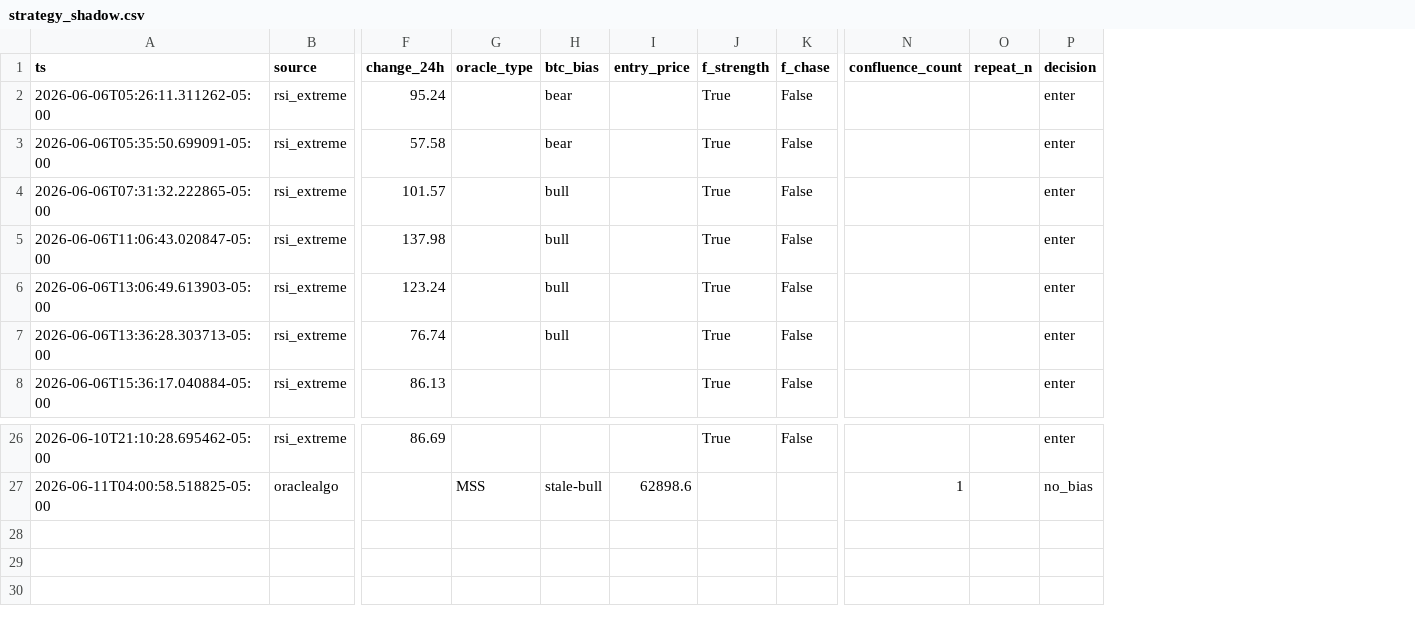
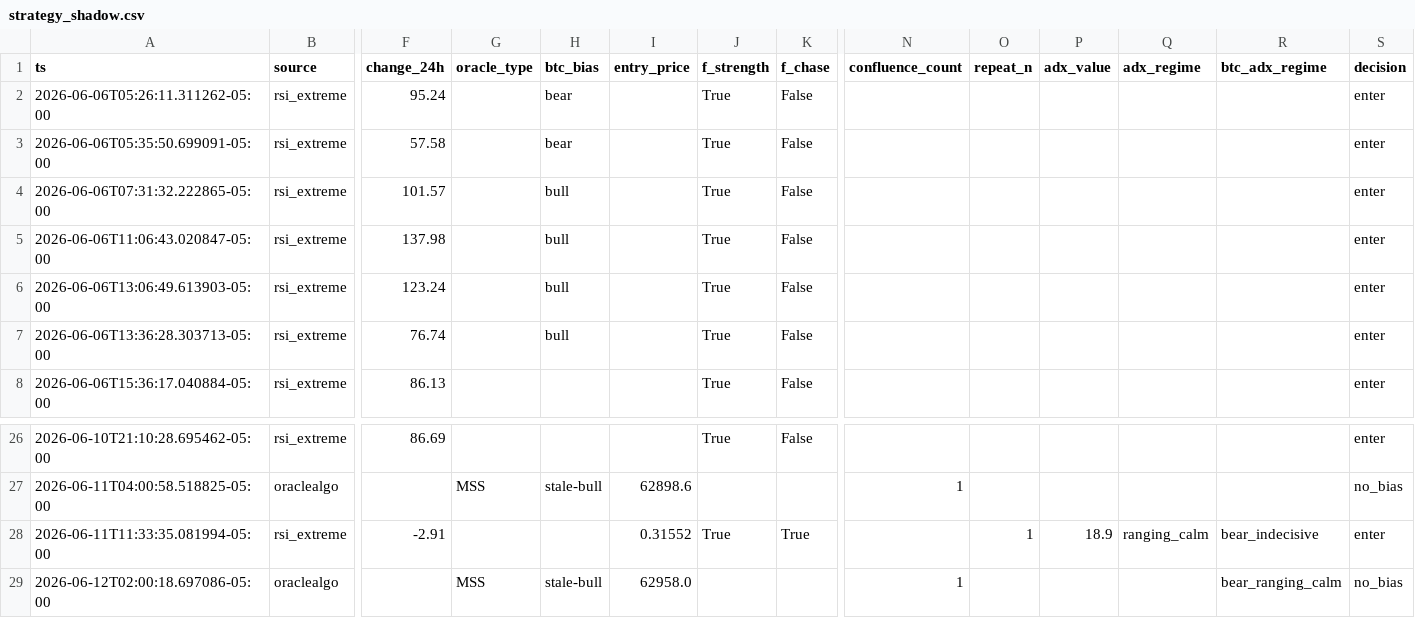
Before and after one commit to faucetfriend-code/Discord-Bot, a CSV file: strategy_shadow.csv, drawn as a sheet; only a part is shown, gaps mark what is left out; rows hold the shown columns only; the diff names each change by its address in the sheet, - before the commit and + after, or states it on an @@ line.

```diff
--- a/strategy_shadow.csv
+++ b/strategy_shadow.csv
+column P (adx_value), empty
+column Q (adx_regime), empty
+column R (btc_adx_regime), empty
+row 28: 2026-06-11T11:33:35.081994-05:00 | rsi_extreme | -2.91 |  |  | 0.31552 | True | True |  | 1 | 18.9 | ranging_calm | bear_indecisive | enter
+row 29: 2026-06-12T02:00:18.697086-05:00 | oraclealgo |  | MSS | stale-bull | 62958.0 |  |  | 1 |  |  |  | bear_ranging_calm | no_bias
```
Also changed, not shown: 7 other files.
